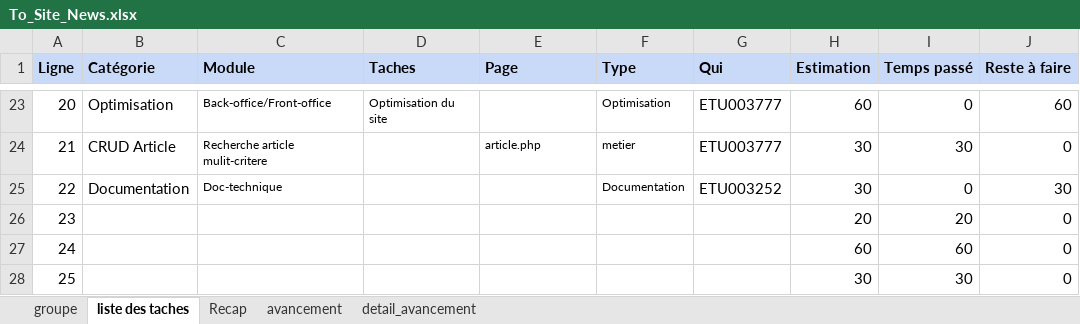
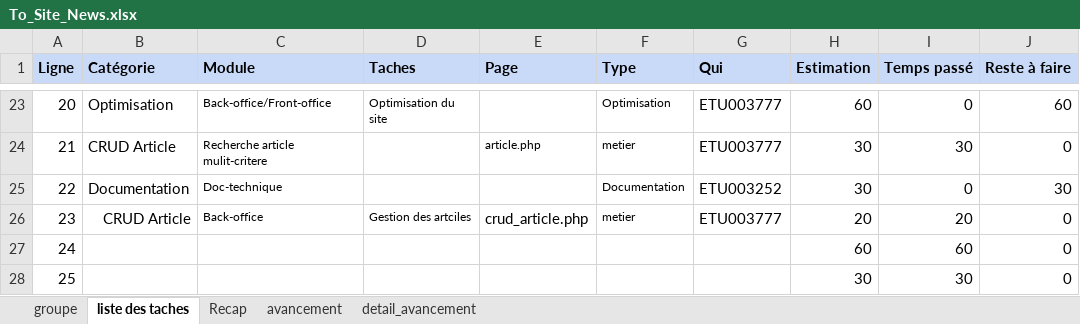
Before and after one commit to Diarintsoa-Natiora/SiteActualite, an Excel workbook: Todo/To_Site_News.xlsx, sheet liste des taches, drawn as a sheet; only a part is shown, gaps mark what is left out; values as stored, in another font and other column widths than the file's, no borders; the diff names each change by its address in the sheet, - before the commit and + after, or states it on an @@ line.

Commit message:
Update To_Site_News.xlsx

```diff
--- a/Todo/To_Site_News.xlsx (sheet liste des taches)
+++ b/Todo/To_Site_News.xlsx (sheet liste des taches)
-B26 (Catégorie): (empty)
+B26 (Catégorie): CRUD Article
-C26 (Module): (empty)
+C26 (Module): Back-office
-D26 (Taches): (empty)
+D26 (Taches): Gestion des artciles
-E26 (Page): (empty)
+E26 (Page): crud_article.php
-F26 (Type): (empty)
+F26 (Type): metier
-G26 (Qui): (empty)
+G26 (Qui): ETU003777
```
